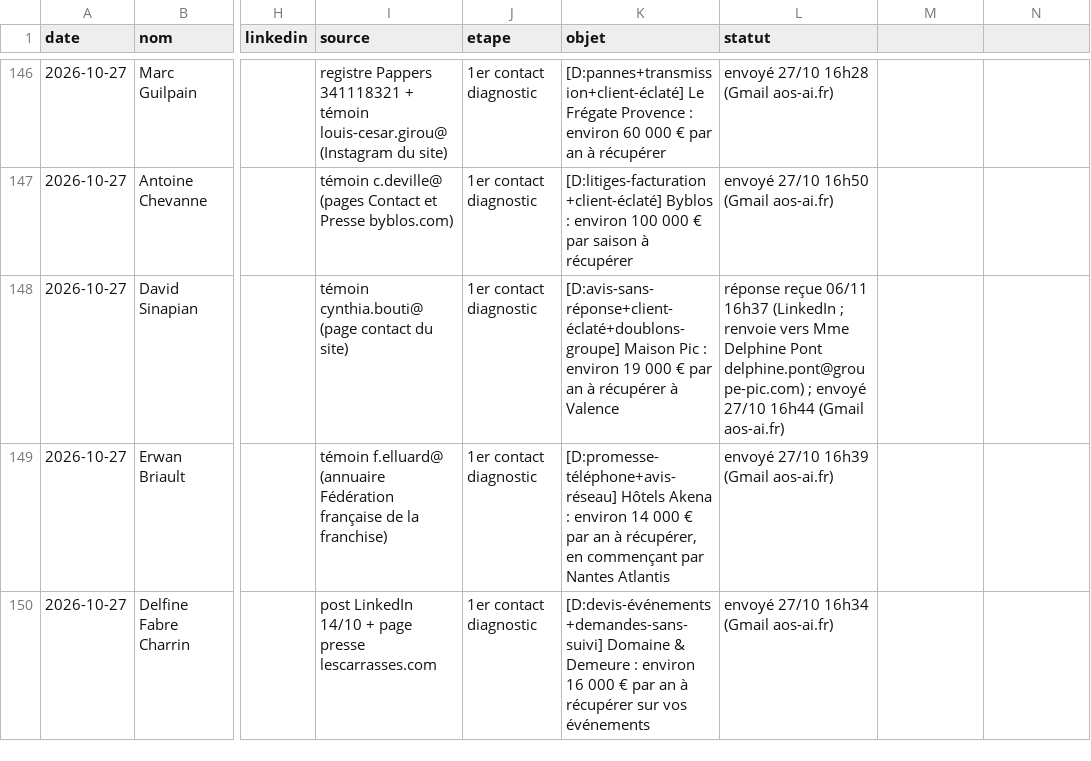
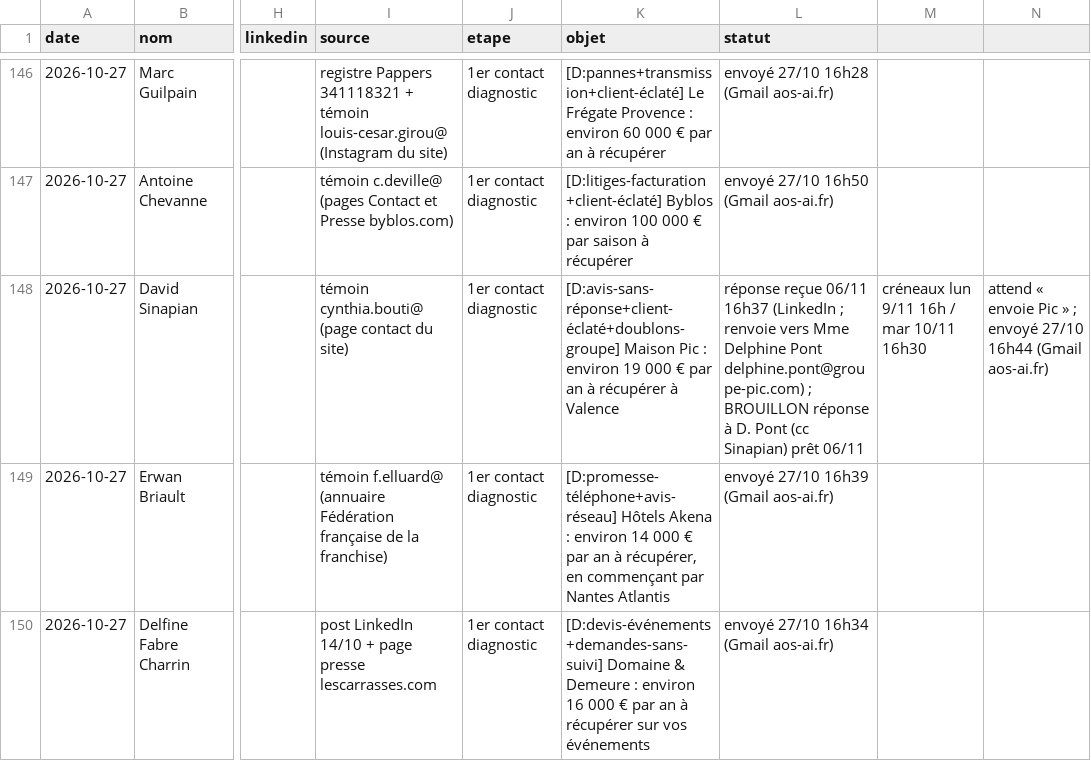
Before and after one commit to sofiane-agencybinari/reception-ai, a CSV file: prospection/suivi.csv, drawn as a sheet; only a part is shown, gaps mark what is left out; the diff names each change by its address in the sheet, - before the commit and + after, or states it on an @@ line.

```diff
--- a/prospection/suivi.csv
+++ b/prospection/suivi.csv
-L148 (statut): …delphine.pont@groupe-pic.com) ; envoyé 27/10 16h44 (Gmail aos-ai.fr)
+L148 (statut): …delphine.pont@groupe-pic.com) ; BROUILLON réponse à D. Pont (cc Sinapian) prêt 06/11
-M148: (empty)
+M148: créneaux lun 9/11 16h / mar 10/11 16h30
-N148: (empty)
+N148: attend « envoie Pic » ; envoyé 27/10 16h44 (Gmail aos-ai.fr)
```
Also changed, not shown: 1 other file.
